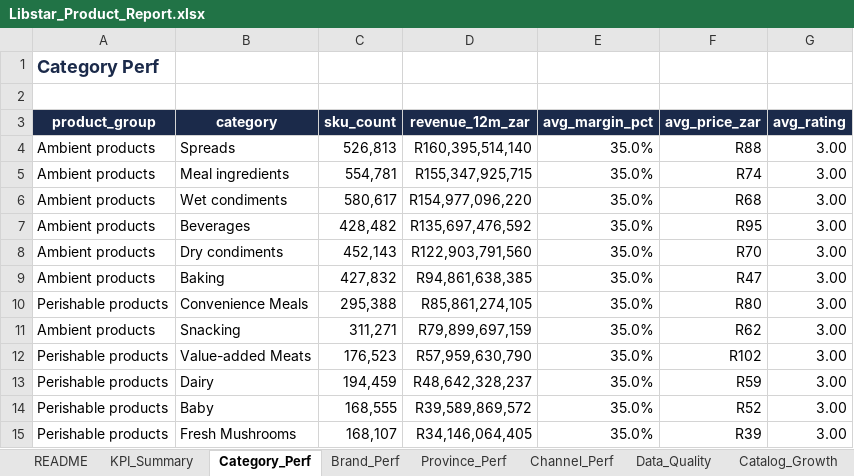
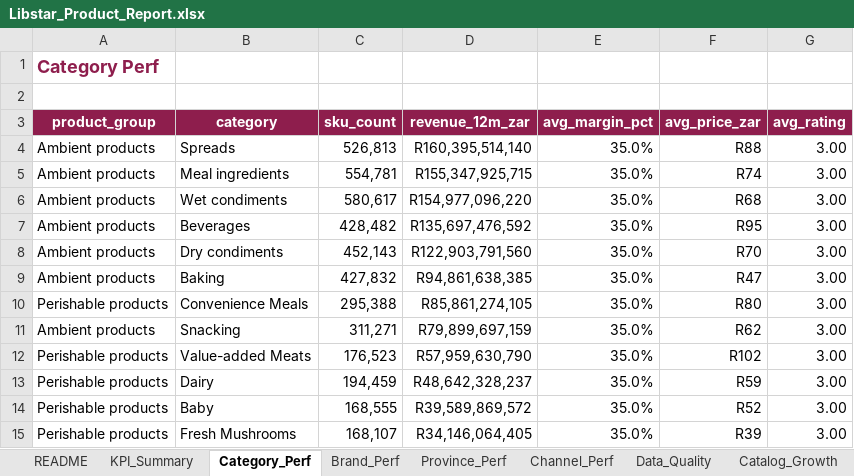
Before and after one commit to anthonyapollis/Libstar-Product-Analytics, an Excel workbook: excel/Libstar_Product_Report.xlsx, sheet Category_Perf, drawn as a sheet; values as stored, in another font and other column widths than the file's, no borders; table styles not drawn; the diff names each change by its address in the sheet, - before the commit and + after, or states it on an @@ line.

```diff
--- a/excel/Libstar_Product_Report.xlsx (sheet Category_Perf)
+++ b/excel/Libstar_Product_Report.xlsx (sheet Category_Perf)
-A1 text colour: #1B2A4A
+A1 text colour: #8E1E4D
-A3:G3 fill: #1B2A4A
+A3:G3 fill: #8E1E4D
```
Also changed, not shown: sheet ML_Insights, sheet Brand_Perf, sheet Channel_Perf, sheet Province_Perf, sheet Data_Quality, sheet Catalog_Growth, 2 more sheets, 17 other files.
